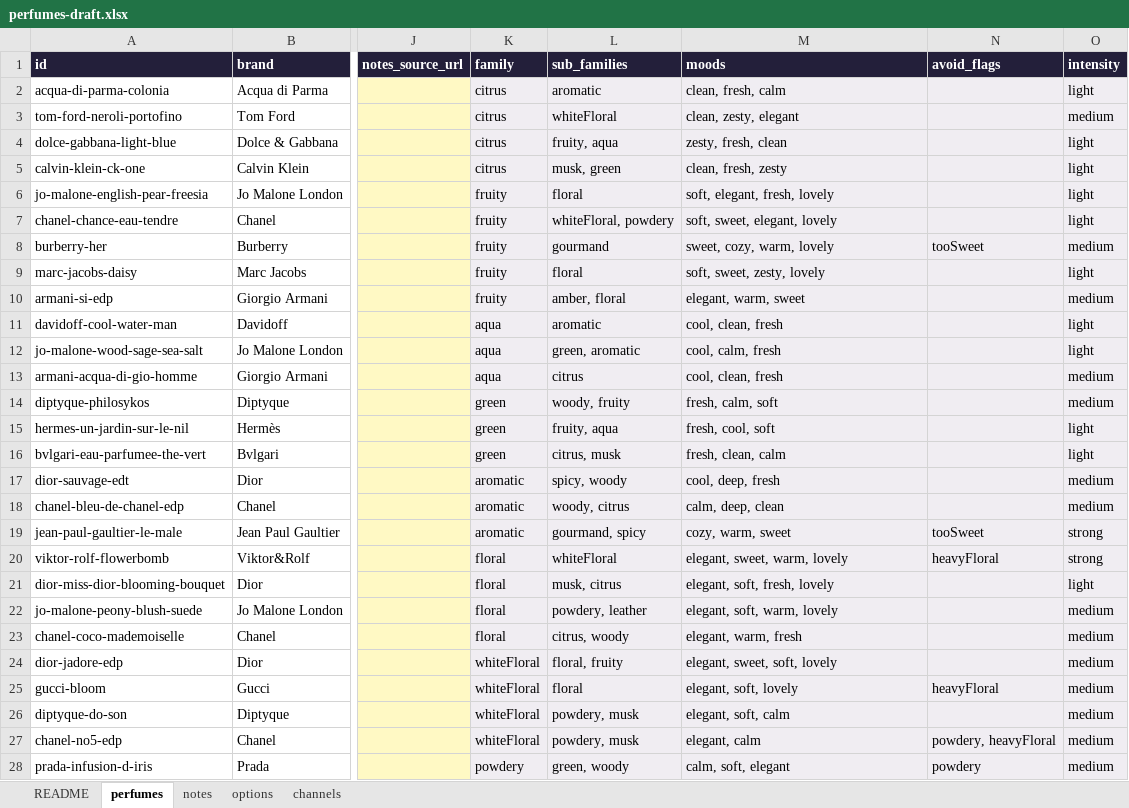
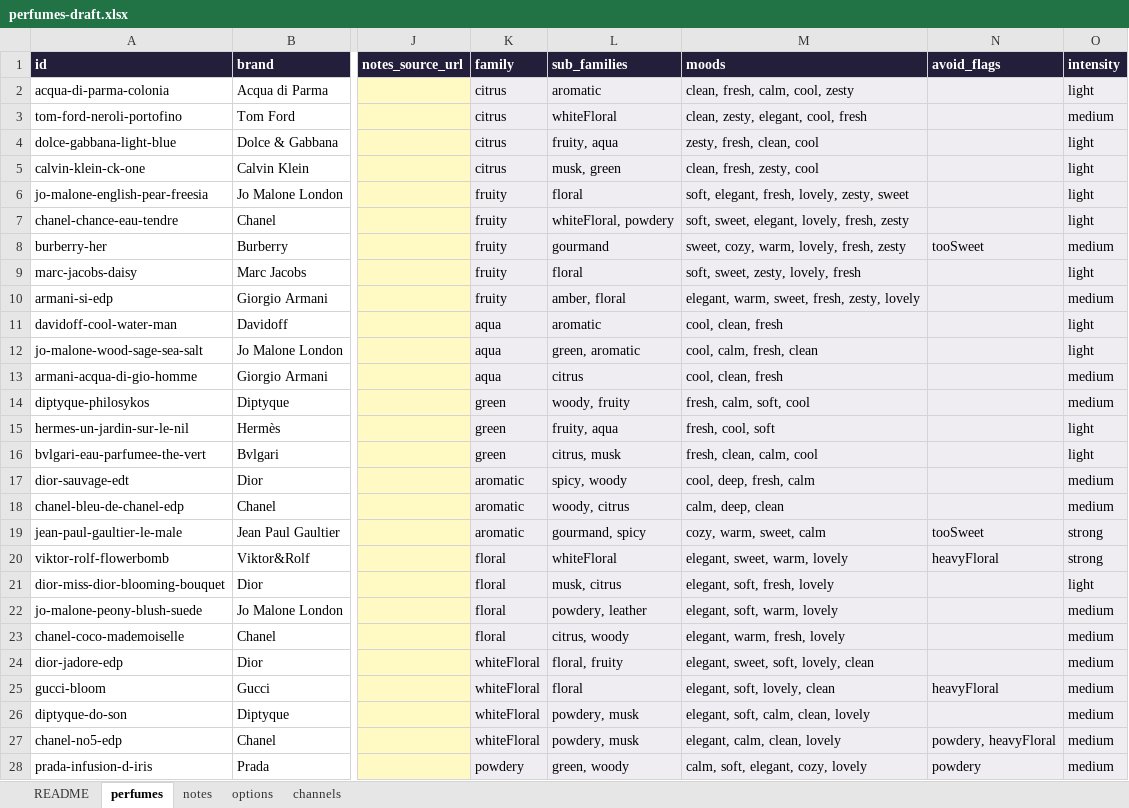
Before and after one commit to eroonsung/project-scentnote, an Excel workbook: docs/perfumes-draft.xlsx, sheet perfumes, drawn as a sheet; only a part is shown, gaps mark what is left out; values as stored, in another font and other column widths than the file's, no borders; the diff covers the shown part only; the diff names each change by its address in the sheet, - before the commit and + after, or states it on an @@ line.

```diff
--- a/docs/perfumes-draft.xlsx (sheet perfumes)
+++ b/docs/perfumes-draft.xlsx (sheet perfumes)
-M2 (moods): clean, fresh, calm
+M2 (moods): clean, fresh, calm, cool, zesty
-M3 (moods): clean, zesty, elegant
+M3 (moods): clean, zesty, elegant, cool, fresh
-M4 (moods): zesty, fresh, clean
+M4 (moods): zesty, fresh, clean, cool
-M5 (moods): clean, fresh, zesty
+M5 (moods): clean, fresh, zesty, cool
-M6 (moods): soft, elegant, fresh, lovely
+M6 (moods): soft, elegant, fresh, lovely, zesty, sweet
-M7 (moods): soft, sweet, elegant, lovely
+M7 (moods): soft, sweet, elegant, lovely, fresh, zesty
-M8 (moods): sweet, cozy, warm, lovely
+M8 (moods): sweet, cozy, warm, lovely, fresh, zesty
-M9 (moods): soft, sweet, zesty, lovely
+M9 (moods): soft, sweet, zesty, lovely, fresh
-M10 (moods): elegant, warm, sweet
+M10 (moods): elegant, warm, sweet, fresh, zesty, lovely
-M12 (moods): cool, calm, fresh
+M12 (moods): cool, calm, fresh, clean
-M14 (moods): fresh, calm, soft
+M14 (moods): fresh, calm, soft, cool
-M16 (moods): fresh, clean, calm
+M16 (moods): fresh, clean, calm, cool
-M17 (moods): cool, deep, fresh
+M17 (moods): cool, deep, fresh, calm
-M19 (moods): cozy, warm, sweet
+M19 (moods): cozy, warm, sweet, calm
-M23 (moods): elegant, warm, fresh
+M23 (moods): elegant, warm, fresh, lovely
-M24 (moods): elegant, sweet, soft, lovely
+M24 (moods): elegant, sweet, soft, lovely, clean
-M25 (moods): elegant, soft, lovely
+M25 (moods): elegant, soft, lovely, clean
-M26 (moods): elegant, soft, calm
+M26 (moods): elegant, soft, calm, clean, lovely
-M27 (moods): elegant, calm
+M27 (moods): elegant, calm, clean, lovely
-M28 (moods): calm, soft, elegant
+M28 (moods): calm, soft, elegant, cozy, lovely
```
Also changed, not shown: 65 edited cells elsewhere in this sheet, 3 other files.
